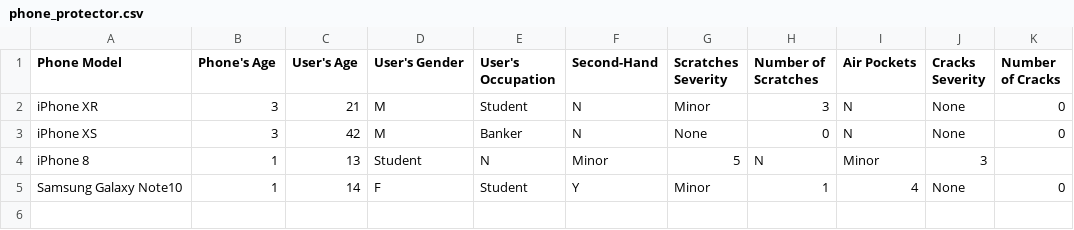
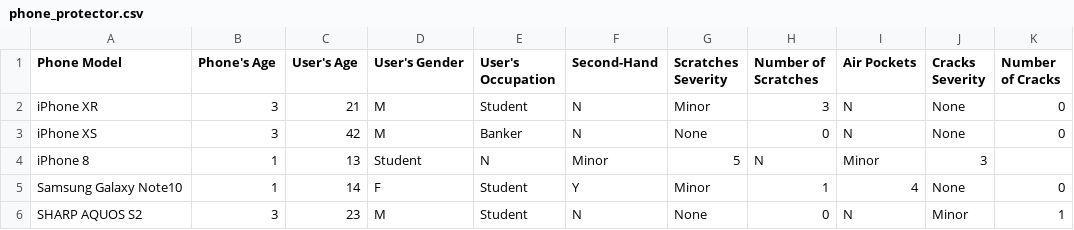
Before and after one commit to buildingblocs/datasets, a CSV file: Phone_Protector-Data/phone_protector.csv, drawn as a sheet; the diff names each change by its address in the sheet, - before the commit and + after, or states it on an @@ line.

Commit message:
Added new phone_protector data

```diff
--- a/Phone_Protector-Data/phone_protector.csv
+++ b/Phone_Protector-Data/phone_protector.csv
+row 6: SHARP AQUOS S2 | 3 | 23 | M | Student | N | None | 0 | N | Minor | 1
```
